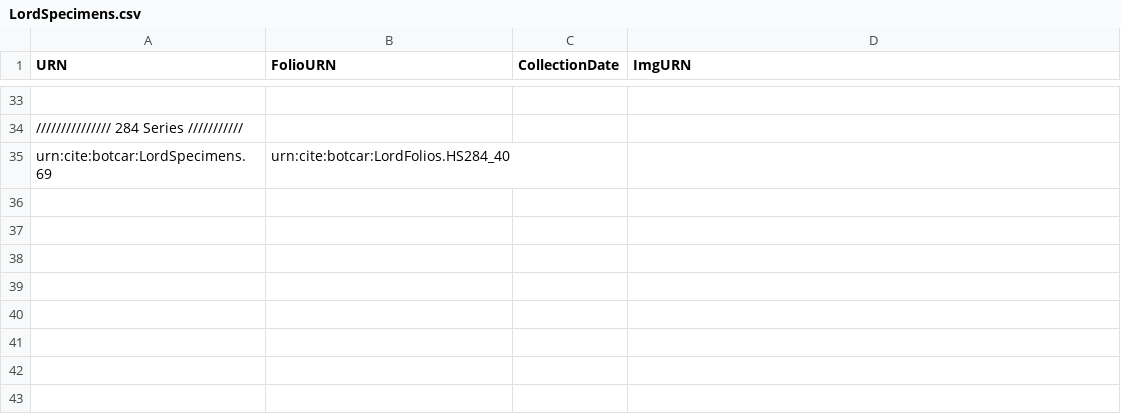
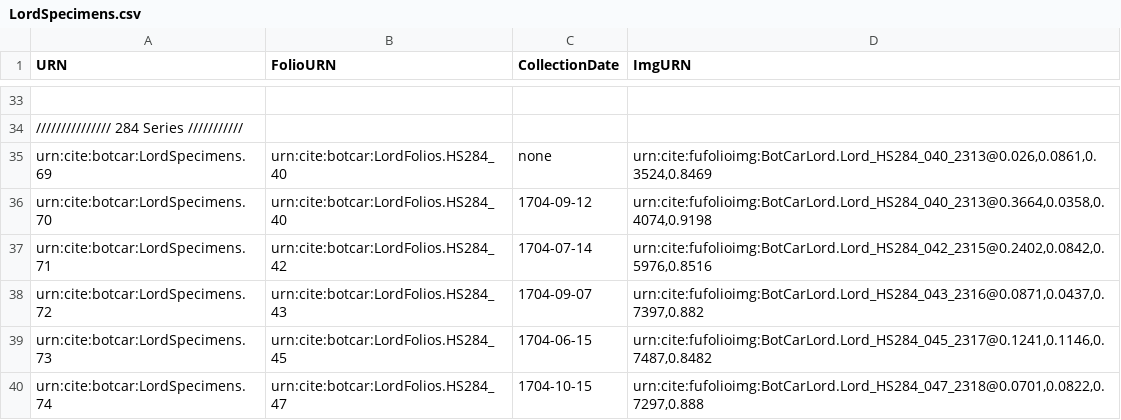
Before and after one commit to botcar/botcar-data, a CSV file: collections/LordSpecimens.csv, drawn as a sheet; only a part is shown, gaps mark what is left out; the diff names each change by its address in the sheet, - before the commit and + after, or states it on an @@ line.

Commit message:
Update LordSpecimens.csv

```diff
--- a/collections/LordSpecimens.csv
+++ b/collections/LordSpecimens.csv
-C35 (CollectionDate): (empty)
+C35 (CollectionDate): none
-D35 (ImgURN): (empty)
+D35 (ImgURN): urn:cite:fufolioimg:BotCarLord.Lord_HS284_040_2313@0.026,0.0861,0.3524,0.8469
+row 36: urn:cite:botcar:LordSpecimens.70 | urn:cite:botcar:LordFolios.HS284_40 | 1704-09-12 | urn:cite:fufolioimg:BotCarLord.Lord_HS284_040_2313@0.3664,0.0358,0.4074,0.9198
+row 37: urn:cite:botcar:LordSpecimens.71 | urn:cite:botcar:LordFolios.HS284_42 | 1704-07-14 | urn:cite:fufolioimg:BotCarLord.Lord_HS284_042_2315@0.2402,0.0842,0.5976,0.8516
+row 38: urn:cite:botcar:LordSpecimens.72 | urn:cite:botcar:LordFolios.HS284_43 | 1704-09-07 | urn:cite:fufolioimg:BotCarLord.Lord_HS284_043_2316@0.0871,0.0437,0.7397,0.882
+row 39: urn:cite:botcar:LordSpecimens.73 | urn:cite:botcar:LordFolios.HS284_45 | 1704-06-15 | urn:cite:fufolioimg:BotCarLord.Lord_HS284_045_2317@0.1241,0.1146,0.7487,0.8482
+row 40: urn:cite:botcar:LordSpecimens.74 | urn:cite:botcar:LordFolios.HS284_47 | 1704-10-15 | urn:cite:fufolioimg:BotCarLord.Lord_HS284_047_2318@0.0701,0.0822,0.7297,0.888
```
